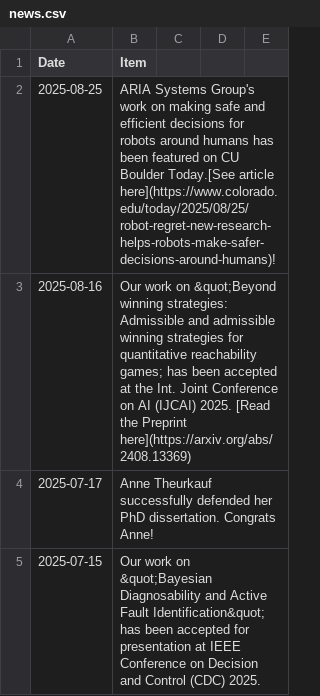
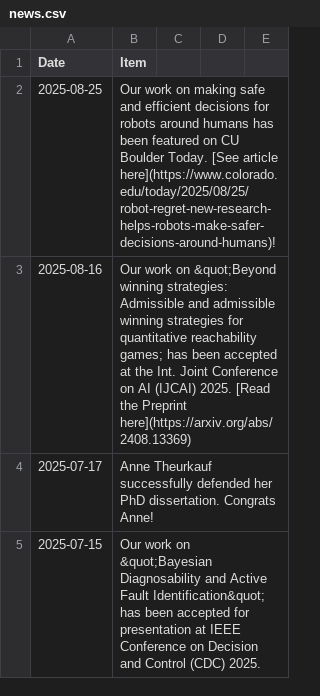
Before and after one commit to aria-systems-group/website, a CSV file: _data/news.csv, drawn as a sheet; only a part is shown.

Commit message:
fixed error

```diff
--- a/_data/news.csv
+++ b/_data/news.csv
@@ -1,3 +1,3 @@
 Date,Item
-2025-08-25, "ARIA Systems Group's work on making safe and efficient decisions for robots around humans has been featured on CU Boulder Today.[See article here](https://www.colorado.edu/today/2025/08/25/robot-regret-new-research-helps-robots-make-safer-decisions-around-humans)!"
+2025-08-25, "Our work on making safe and efficient decisions for robots around humans has been featured on CU Boulder Today. [See article here](https://www.colorado.edu/today/2025/08/25/robot-regret-new-research-helps-robots-make-safer-decisions-around-humans)!"
 2025-08-16, "Our work on &quot;Beyond winning strategies: Admissible and admissible winning strategies for quantitative reachability games; has been accepted at the Int. Joint Conference on AI (IJCAI) 2025. [Read the Preprint here](https://arxiv.org/abs/2408.13369)"
```
